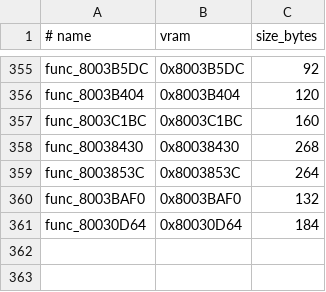
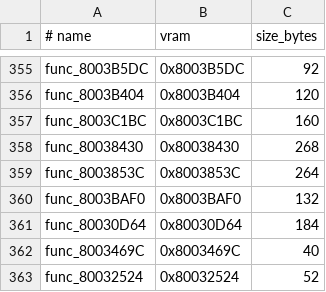
Before and after one commit to ZacheerKour/oceanic-stars-decomp, a TSV file: config/matches.tsv, drawn as a sheet; only a part is shown, gaps mark what is left out; the diff names each change by its address in the sheet, - before the commit and + after, or states it on an @@ line.

```diff
--- a/config/matches.tsv
+++ b/config/matches.tsv
+row 362: func_8003469C | 0x8003469C | 40
+row 363: func_80032524 | 0x80032524 | 52
```
Also changed, not shown: 3 other files.
